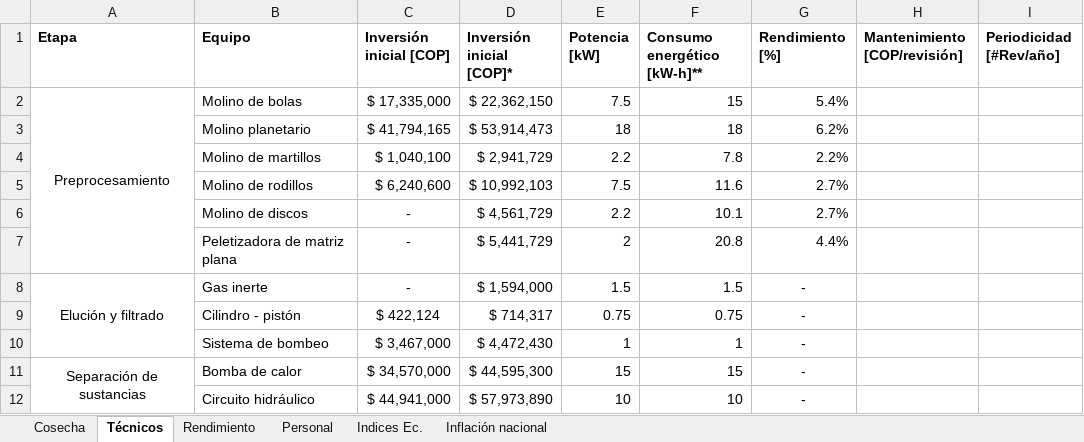
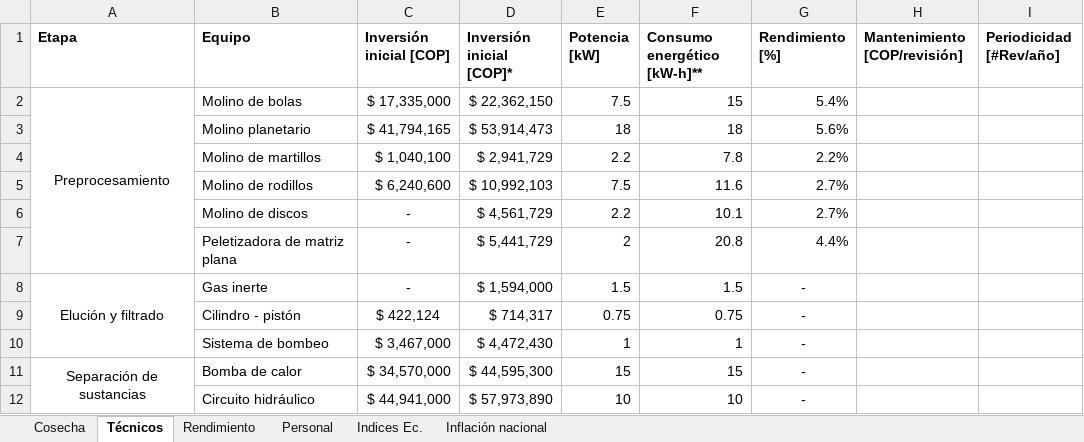
Before and after one commit to jdarguello/MSPD_Economy, an Excel workbook: Jupyter/Datos.xlsx, sheet Técnicos, drawn as a sheet; values as stored, in another font and other column widths than the file's, no borders; the diff names each change by its address in the sheet, - before the commit and + after, or states it on an @@ line.

```diff
--- a/Jupyter/Datos.xlsx (sheet Técnicos)
+++ b/Jupyter/Datos.xlsx (sheet Técnicos)
-G3 (Rendimiento [%]): 6.2%
+G3 (Rendimiento [%]): 5.6%
```
Also changed, not shown: sheet Personal, sheet Indices Ec., 13 other files.
